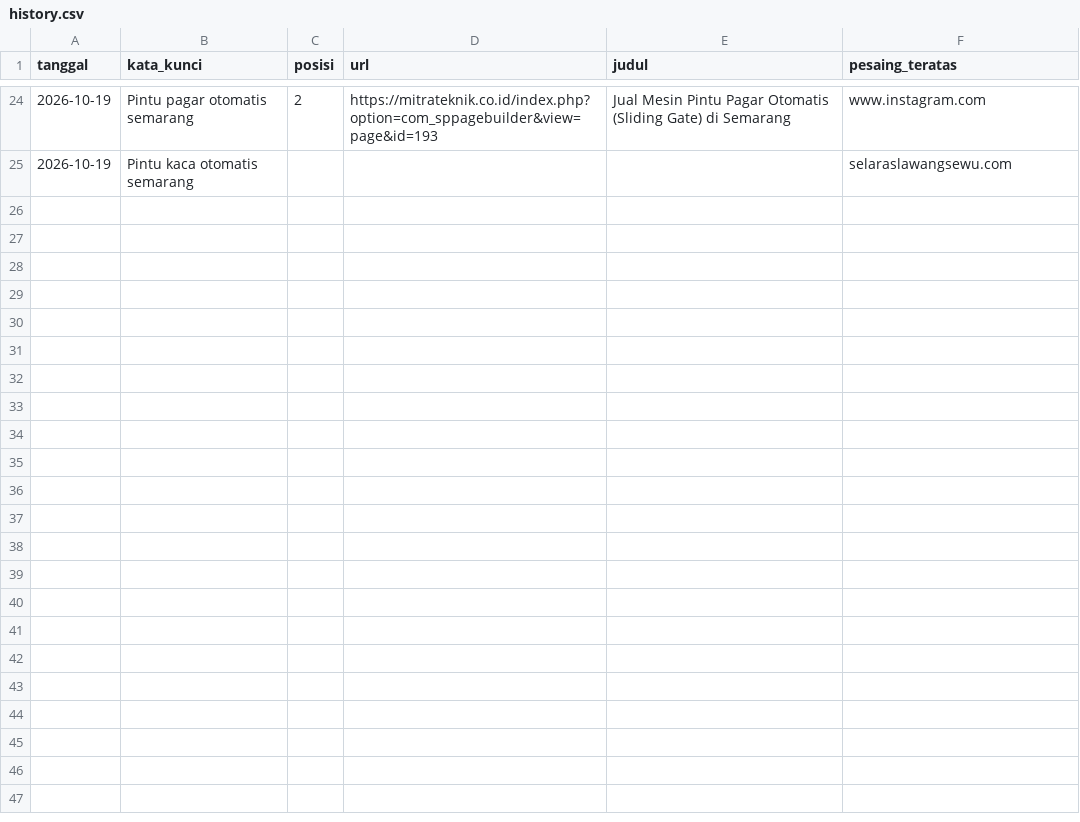
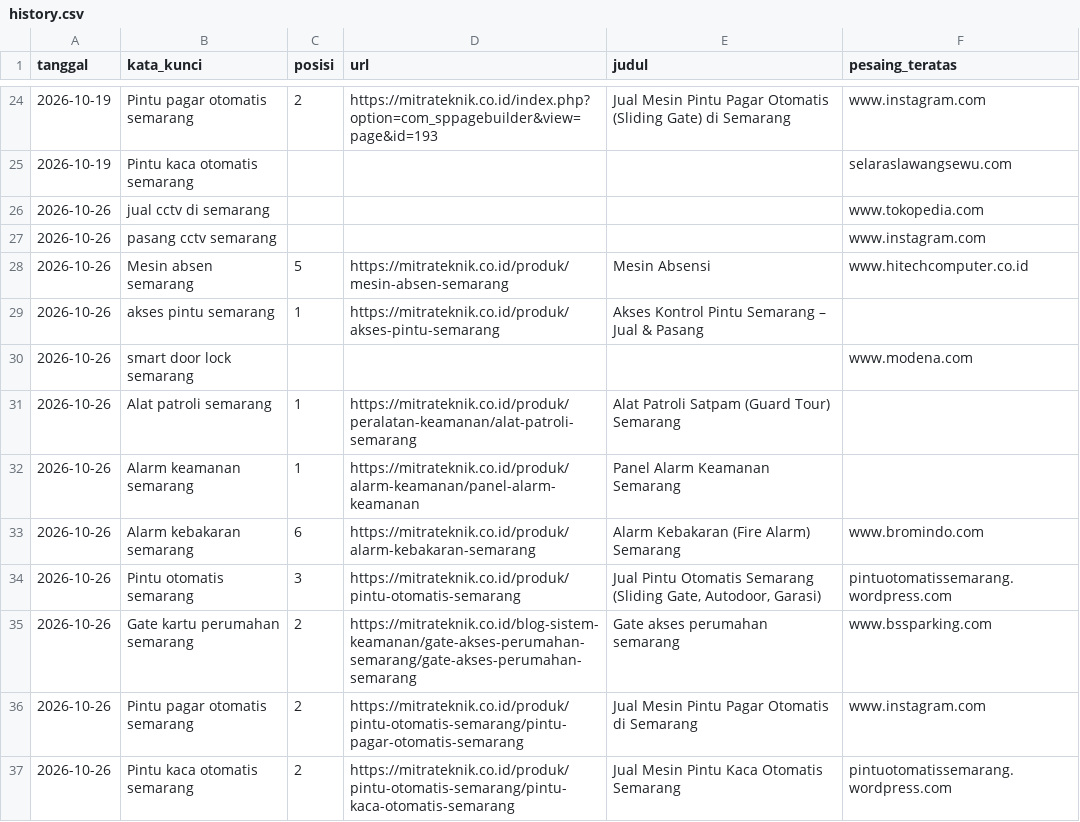
Before and after one commit to romiarisusanto/rank-mitrateknik, a CSV file: data/history.csv, drawn as a sheet; only a part is shown, gaps mark what is left out; the diff names each change by its address in the sheet, - before the commit and + after, or states it on an @@ line.

```diff
--- a/data/history.csv
+++ b/data/history.csv
+row 26: 2026-10-26 | jual cctv di semarang |  |  |  | www.tokopedia.com
+row 27: 2026-10-26 | pasang cctv semarang |  |  |  | www.instagram.com
+row 28: 2026-10-26 | Mesin absen semarang | 5 | https://mitrateknik.co.id/produk/mesin-absen-semarang | Mesin Absensi | www.hitechcomputer.co.id
+row 29: 2026-10-26 | akses pintu semarang | 1 | https://mitrateknik.co.id/produk/akses-pintu-semarang | Akses Kontrol Pintu Semarang – Jual & Pasang
+row 30: 2026-10-26 | smart door lock semarang |  |  |  | www.modena.com
+row 31: 2026-10-26 | Alat patroli semarang | 1 | https://mitrateknik.co.id/produk/peralatan-keamanan/alat-patroli-semarang | Alat Patroli Satpam (Guard Tour) Semarang
+row 32: 2026-10-26 | Alarm keamanan semarang | 1 | https://mitrateknik.co.id/produk/alarm-keamanan/panel-alarm-keamanan | Panel Alarm Keamanan Semarang
+row 33: 2026-10-26 | Alarm kebakaran semarang | 6 | https://mitrateknik.co.id/produk/alarm-kebakaran-semarang | Alarm Kebakaran (Fire Alarm) Semarang | www.bromindo.com
+row 34: 2026-10-26 | Pintu otomatis semarang | 3 | https://mitrateknik.co.id/produk/pintu-otomatis-semarang | Jual Pintu Otomatis Semarang (Sliding Gate, Autodoor, Garasi) | pintuotomatissemarang.wordpress.com
+row 35: 2026-10-26 | Gate kartu perumahan semarang | 2 | https://mitrateknik.co.id/blog-sistem-keamanan/gate-akses-perumahan-semarang/gate-akses-perumahan-semarang | Gate akses perumahan semarang | www.bssparking.com
+row 36: 2026-10-26 | Pintu pagar otomatis semarang | 2 | https://mitrateknik.co.id/produk/pintu-otomatis-semarang/pintu-pagar-otomatis-semarang | Jual Mesin Pintu Pagar Otomatis di Semarang | www.instagram.com
+row 37: 2026-10-26 | Pintu kaca otomatis semarang | 2 | https://mitrateknik.co.id/produk/pintu-otomatis-semarang/pintu-kaca-otomatis-semarang | Jual Mesin Pintu Kaca Otomatis Semarang | pintuotomatissemarang.wordpress.com
```
Also changed, not shown: 2 other files.
